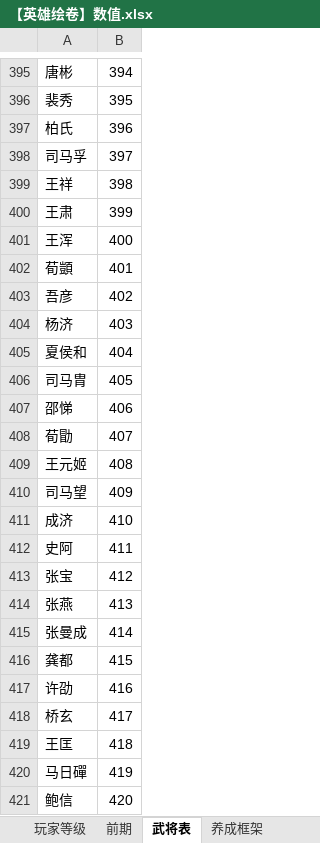
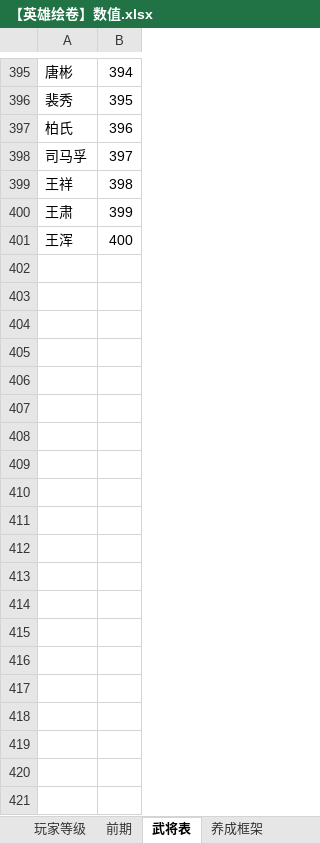
Before and after one commit to icefoxz/HeroScrollPj, an Excel workbook: 策划文档/【英雄绘卷】数值.xlsx, sheet 武将表, drawn as a sheet; only a part is shown, gaps mark what is left out; values as stored, in another font and other column widths than the file's, no borders; the diff covers the shown part only; the diff names each change by its address in the sheet, - before the commit and + after, or states it on an @@ line.

```diff
--- a/策划文档/【英雄绘卷】数值.xlsx (sheet 武将表)
+++ b/策划文档/【英雄绘卷】数值.xlsx (sheet 武将表)
-row 402: 荀顗 | 401
-row 403: 吾彦 | 402
-row 404: 杨济 | 403
-row 405: 夏侯和 | 404
-row 406: 司马胄 | 405
-row 407: 邵悌 | 406
-row 408: 荀勖 | 407
-row 409: 王元姬 | 408
-row 410: 司马望 | 409
-row 411: 成济 | 410
-row 412: 史阿 | 411
-row 413: 张宝 | 412
-row 414: 张燕 | 413
-row 415: 张曼成 | 414
-row 416: 龚都 | 415
-row 417: 许劭 | 416
-row 418: 桥玄 | 417
-row 419: 王匡 | 418
-row 420: 马日磾 | 419
-row 421: 鲍信 | 420
```
Also changed, not shown: 580 removed rows and 1 edited cell elsewhere in this sheet, sheet 前期, sheet 刘备, sheet 价值, other sheet tabs, formulas that keep their value, 4 other files.
